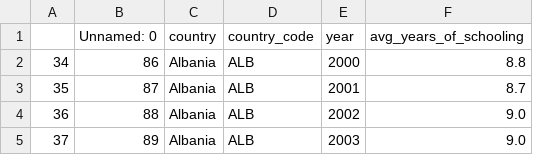
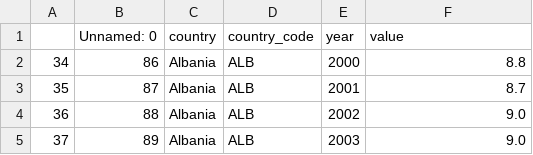
Before and after one commit to LukaszSzmulkiewicz/dataviz-cw-2, a CSV file: data/positive/schooling.csv, drawn as a sheet; only a part is shown.

```diff
--- a/data/positive/schooling.csv
+++ b/data/positive/schooling.csv
@@ -1,2 +1,2 @@
-,Unnamed: 0,country,country_code,year,avg_years_of_schooling
+,Unnamed: 0,country,country_code,year,value
 34,86,Albania,ALB,2000,8.8
```
Also changed, not shown: data/positive/HDI_index.csv, data/positive/countries_gdp_hist_filtered.csv, 3 other files.
